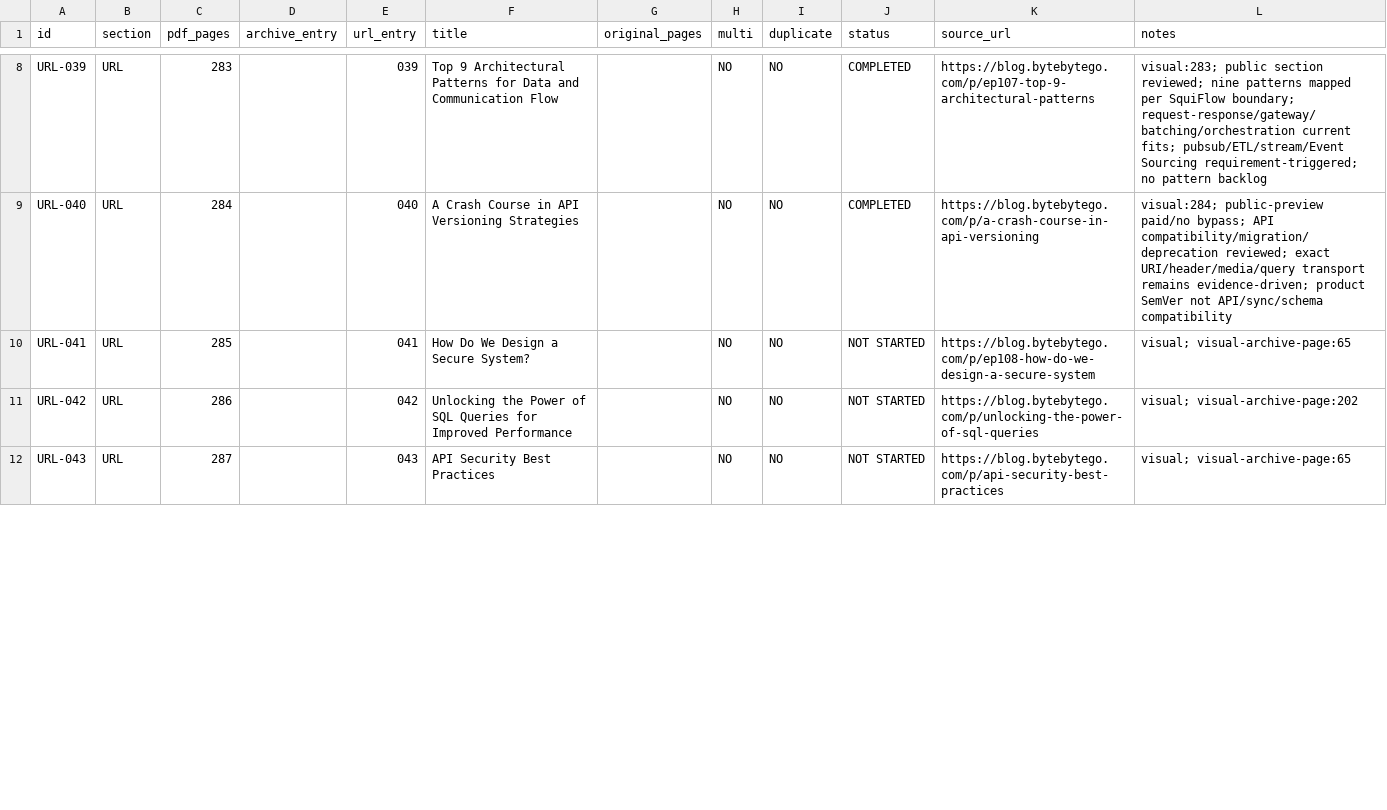
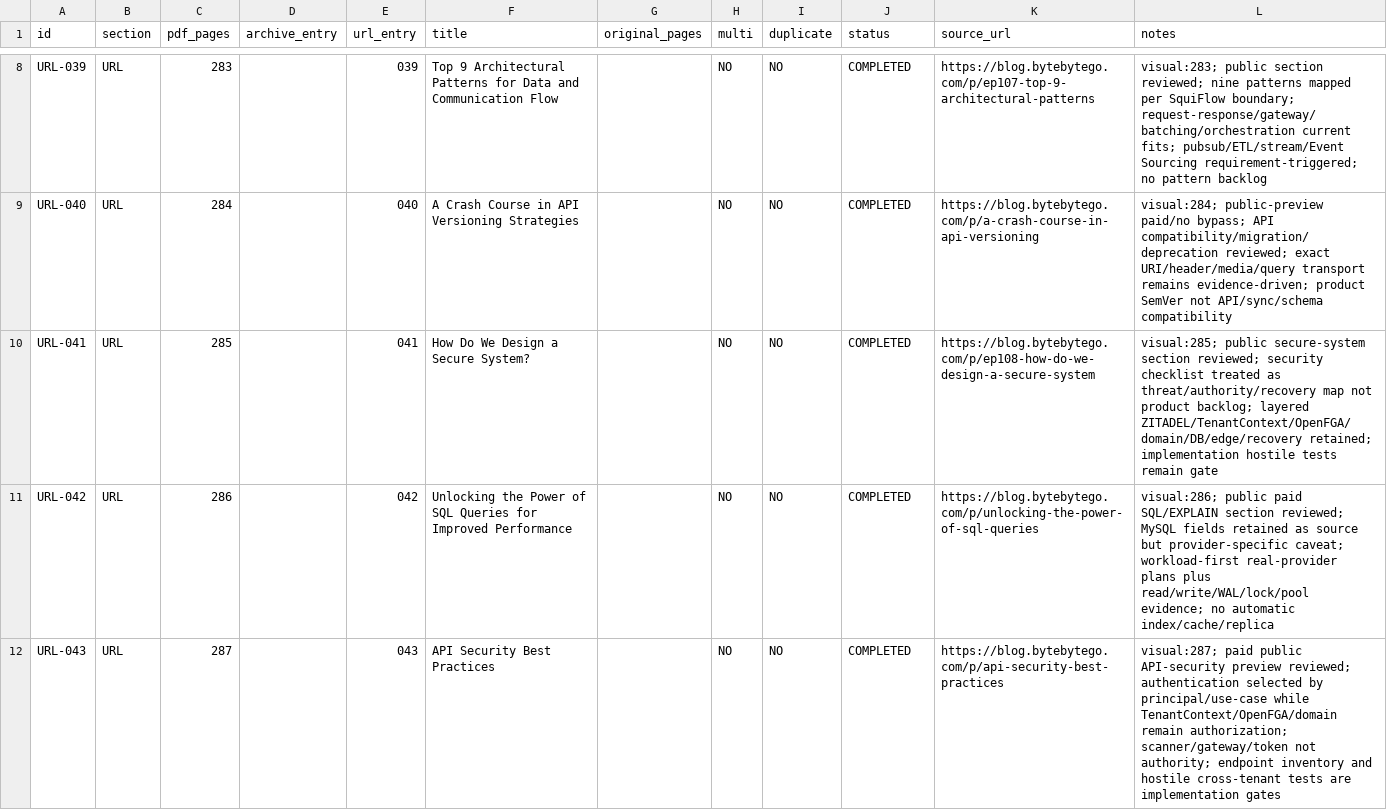
Before and after one commit to Absolute-Martial/Squiflow, a CSV file: docs/review/bytebytego_308/ledger_url_033_064.csv, drawn as a sheet; only a part is shown, gaps mark what is left out; the diff covers the shown part only.

```diff
--- a/docs/review/bytebytego_308/ledger_url_033_064.csv
+++ b/docs/review/bytebytego_308/ledger_url_033_064.csv
@@ -9,4 +9,4 @@ URL-039,URL,283,,039,Top 9 Architectural Patterns for Data and Communication Flo
 URL-040,URL,284,,040,A Crash Course in API Versioning Strategies,,NO,NO,COMPLETED,https://blog.bytebytego.com/p/a-crash-course-in-api-versioning,visual:284; public-preview paid/no bypass; API compatibility/migration/deprecation reviewed; exact URI/header/media/query transport remains evidence-driven; product SemVer not API/sync/schema compatibility
-URL-041,URL,285,,041,How Do We Design a Secure System?,,NO,NO,NOT STARTED,https://blog.bytebytego.com/p/ep108-how-do-we-design-a-secure-system,visual; visual-archive-page:65
-URL-042,URL,286,,042,Unlocking the Power of SQL Queries for Improved Performance,,NO,NO,NOT STARTED,https://blog.bytebytego.com/p/unlocking-the-power-of-sql-queries,visual; visual-archive-page:202
-URL-043,URL,287,,043,API Security Best Practices,,NO,NO,NOT STARTED,https://blog.bytebytego.com/p/api-security-best-practices,visual; visual-archive-page:65
+URL-041,URL,285,,041,How Do We Design a Secure System?,,NO,NO,COMPLETED,https://blog.bytebytego.com/p/ep108-how-do-we-design-a-secure-system,visual:285; public secure-system section reviewed; security checklist treated as threat/authority/recovery map not product backlog; layered ZITADEL/TenantContext/OpenFGA/domain/DB/edge/recovery retained; implementation hostile tests remain gate
+URL-042,URL,286,,042,Unlocking the Power of SQL Queries for Improved Performance,,NO,NO,COMPLETED,https://blog.bytebytego.com/p/unlocking-the-power-of-sql-queries,visual:286; public paid SQL/EXPLAIN section reviewed; MySQL fields retained as source but provider-specific caveat; workload-first real-provider plans plus read/write/WAL/lock/pool evidence; no automatic index/cache/replica
+URL-043,URL,287,,043,API Security Best Practices,,NO,NO,COMPLETED,https://blog.bytebytego.com/p/api-security-best-practices,visual:287; paid public API-security preview reviewed; authentication selected by principal/use-case while TenantContext/OpenFGA/domain remain authorization; scanner/gateway/token not authority; endpoint inventory and hostile cross-tenant tests are implementation gates
```
Also changed, not shown: 14 edited cells elsewhere in this file, 16 other files.
